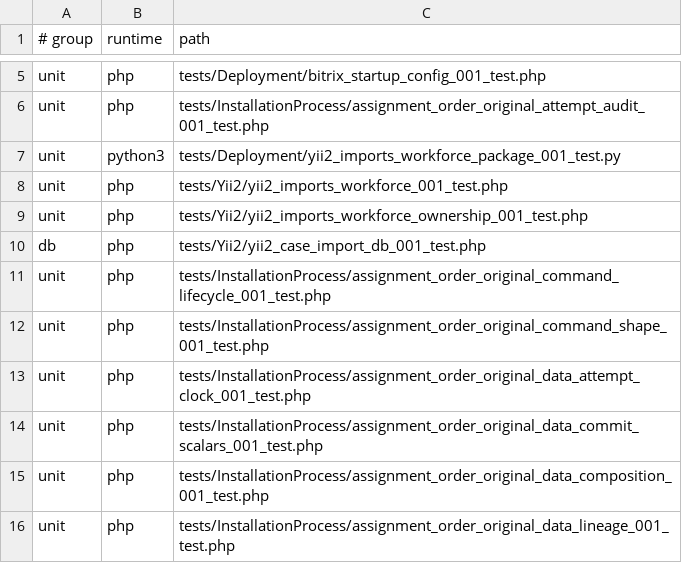
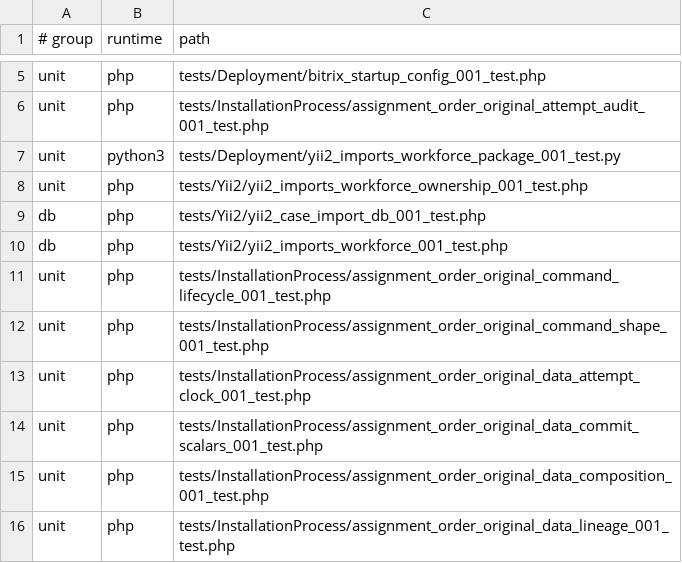
Before and after one commit to Antropophag/fmonitor-2, a TSV file: tools/verification/suites.tsv, drawn as a sheet; only a part is shown, gaps mark what is left out; removed rows and columns are numbered as before the commit, all else as after; the diff names each change by its address in the sheet, - before the commit and + after, or states it on an @@ line.

Commit message:
test: run case import transport with database fixture

```diff
--- a/tools/verification/suites.tsv
+++ b/tools/verification/suites.tsv
-row 8: unit | php | tests/Yii2/yii2_imports_workforce_001_test.php
+row 10: db | php | tests/Yii2/yii2_imports_workforce_001_test.php
```
Also changed, not shown: 3 other files.
